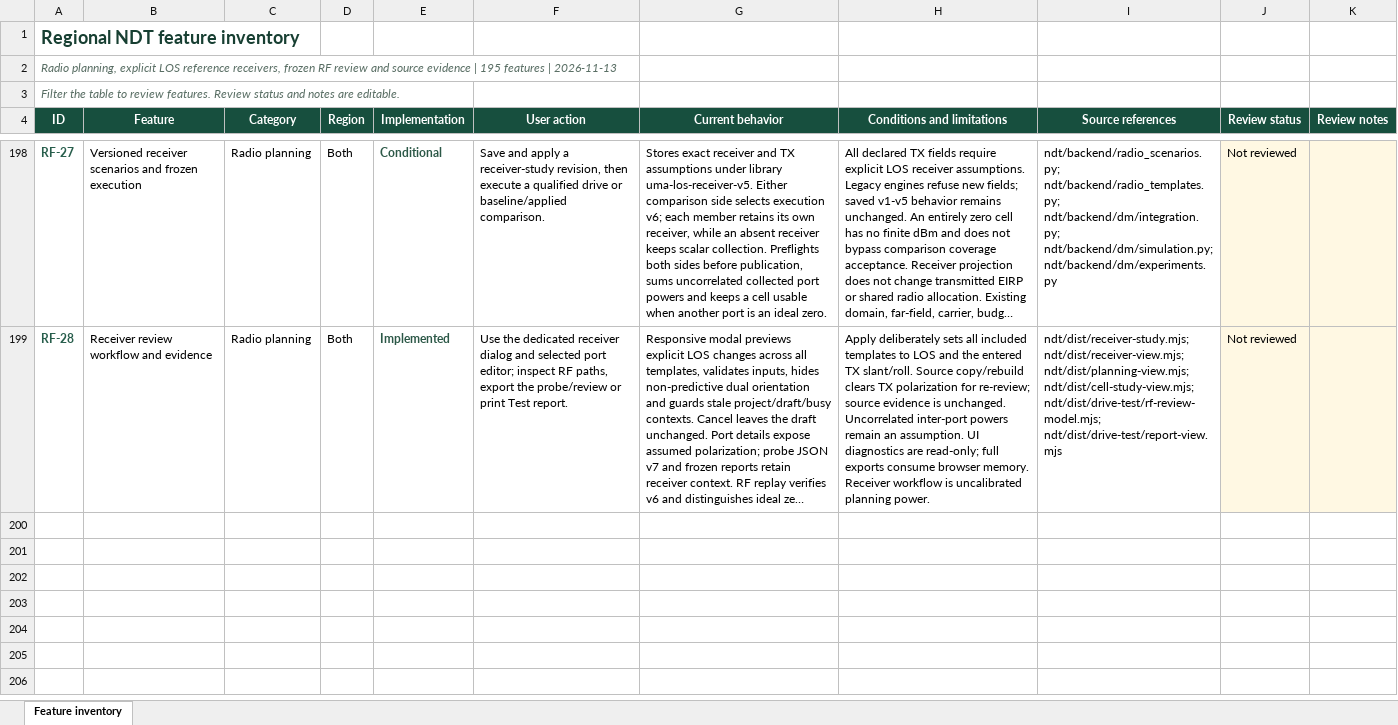
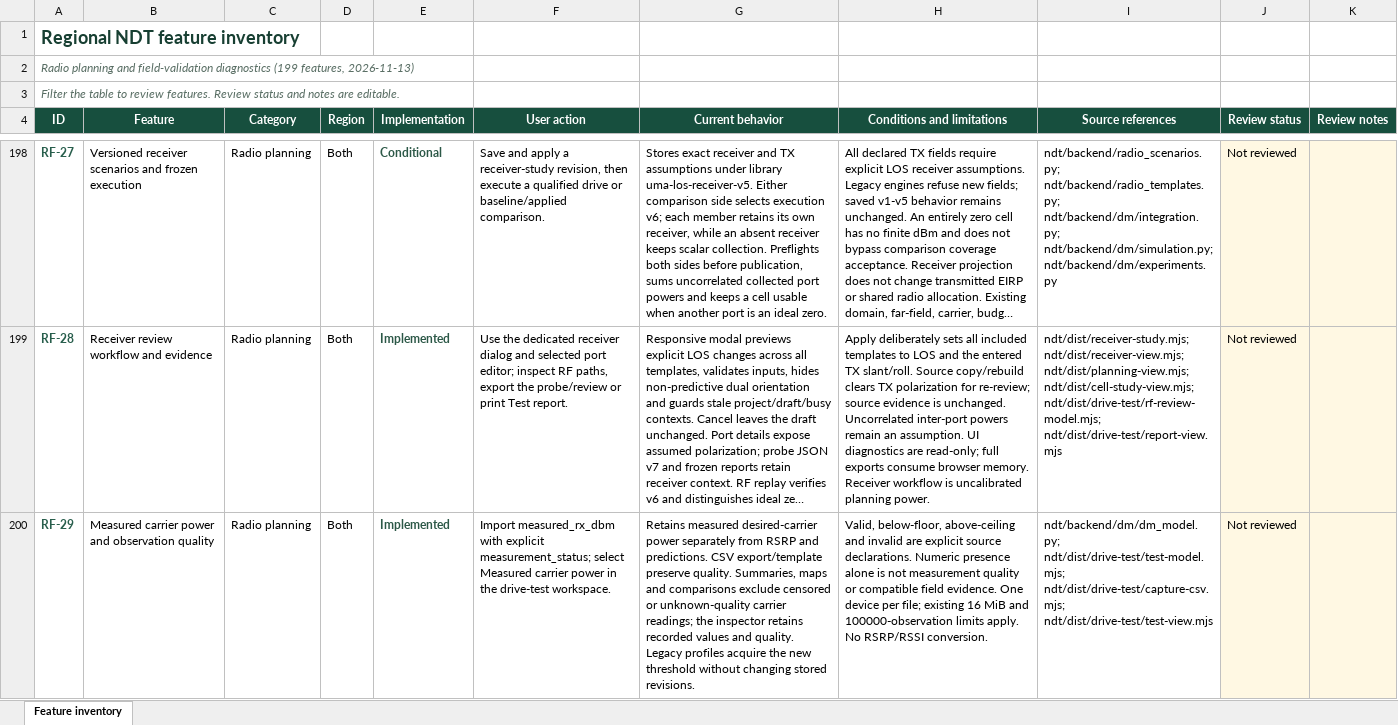
Before and after one commit to jangwonpark74/ndt, an Excel workbook: outputs/ndt-feature-inventory/feature_inventory.xlsx, sheet Feature inventory, drawn as a sheet; only a part is shown, gaps mark what is left out; long unchanged cells end in …; values as stored, in another font and other column widths than the file's, no borders; table styles not drawn; the diff covers the shown part only; the diff names each change by its address in the sheet, - before the commit and + after, or states it on an @@ line.

Commit message:
Add measured-power field validation and holdout diagnostics

```diff
--- a/outputs/ndt-feature-inventory/feature_inventory.xlsx (sheet Feature inventory)
+++ b/outputs/ndt-feature-inventory/feature_inventory.xlsx (sheet Feature inventory)
-A2 (ID): Radio planning, explicit LOS reference receivers, frozen RF review and source evidence | 195 features | 2026-11-13
+A2 (ID): Radio planning and field-validation diagnostics (199 features, 2026-11-13)
+row 200: RF-29 | Measured carrier power and observation quality | Radio planning | Both | Implemented | Import measured_rx_dbm with explicit measurement_status; select Measured carrier power in the drive-test workspace. | Retains measured desired-carrier power separately from RSRP and predictions. CSV export/template preserve quality. Summaries, maps and comparisons exclude censored or unknown-quality carrier readings; the inspector retains recorded values and quality. Legacy profiles acquire the new threshold without changing stored revisions. | Valid, below-floor, above-ceiling and invalid are explicit source declarations. Numeric presence alone is not measurement quality or compatible field evidence. One device per file; existing 16 MiB and 100000-observation limits apply. No RSRP/RSSI conversion. | ndt/backend/dm/dm_model.py; ndt/dist/drive-test/test-model.mjs; ndt/dist/drive-test/capture-csv.mjs; ndt/dist/drive-test/test-view.mjs | Not reviewed
```
Also changed, not shown: 3 added rows elsewhere in this sheet, 43 other files.
